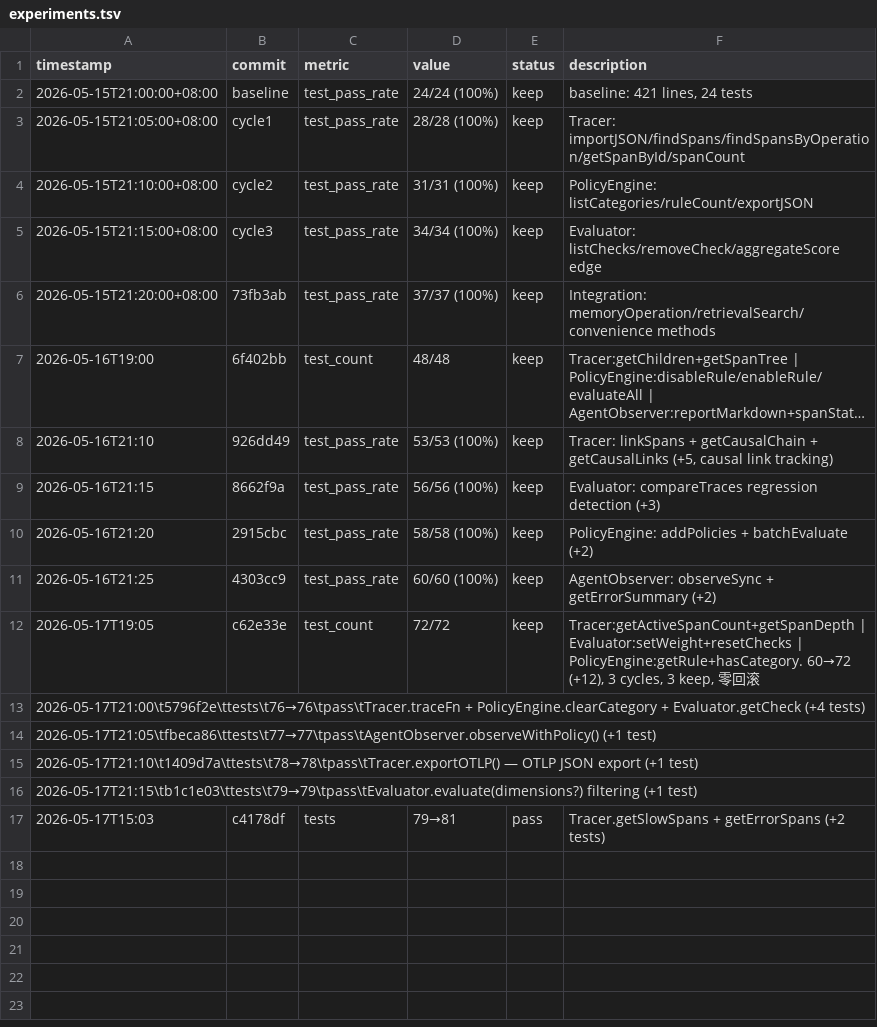
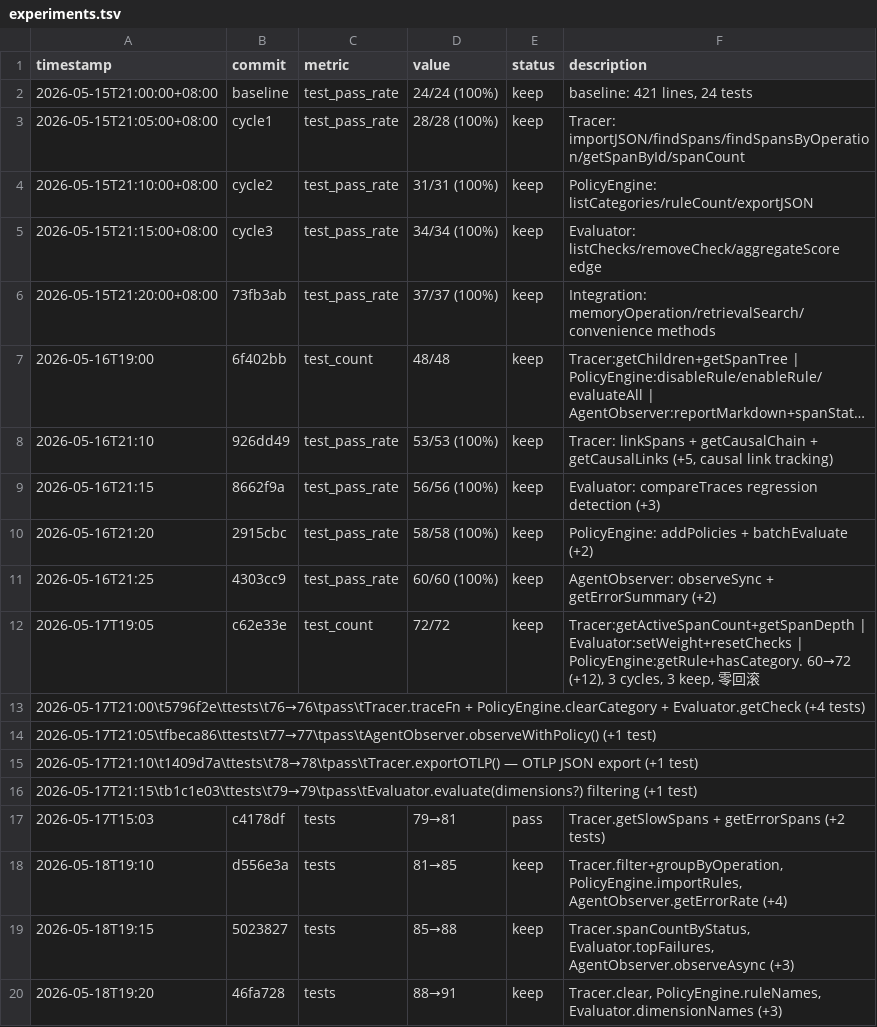
Before and after one commit to robertsong2019/openclaw-workspace, a TSV file: lab/agent-observability/experiments.tsv, drawn as a sheet; long unchanged cells end in ….

Commit message:
docs: update experiments.tsv (3 cycles, 81→91, 3 keep)

```diff
--- a/lab/agent-observability/experiments.tsv
+++ b/lab/agent-observability/experiments.tsv
@@ -17 +17,4 @@ timestamp	commit	metric	value	status	description
 2026-05-17T15:03	c4178df	tests	79→81	pass	Tracer.getSlowSpans + getErrorSpans (+2 tests)
+2026-05-18T19:10	d556e3a	tests	81→85	keep	Tracer.filter+groupByOperation, PolicyEngine.importRules, AgentObserver.getErrorRate (+4)
+2026-05-18T19:15	5023827	tests	85→88	keep	Tracer.spanCountByStatus, Evaluator.topFailures, AgentObserver.observeAsync (+3)
+2026-05-18T19:20	46fa728	tests	88→91	keep	Tracer.clear, PolicyEngine.ruleNames, Evaluator.dimensionNames (+3)
```
